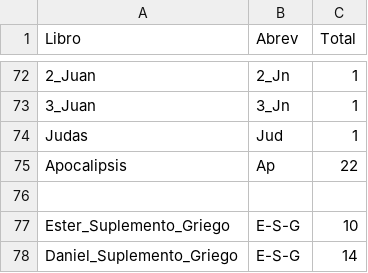
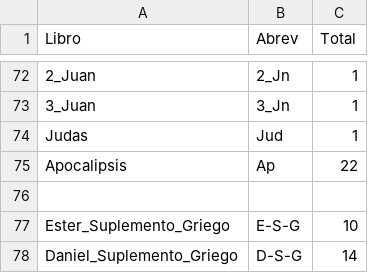
Before and after one commit to jeigar2/temas_biblicos, a CSV file: Biblia/resumen_biblia.csv, drawn as a sheet; only a part is shown, gaps mark what is left out.

Commit message:
Corregido el código de la abreviatura de Daniel en el resumen de la Biblia, cambiando de 'E-S-G' a 'D-S-G'.

```diff
--- a/Biblia/resumen_biblia.csv
+++ b/Biblia/resumen_biblia.csv
@@ -77,2 +77,2 @@ Apocalipsis,Ap,22
 Ester_Suplemento_Griego,E-S-G,10
-Daniel_Suplemento_Griego,E-S-G,14
+Daniel_Suplemento_Griego,D-S-G,14
```
